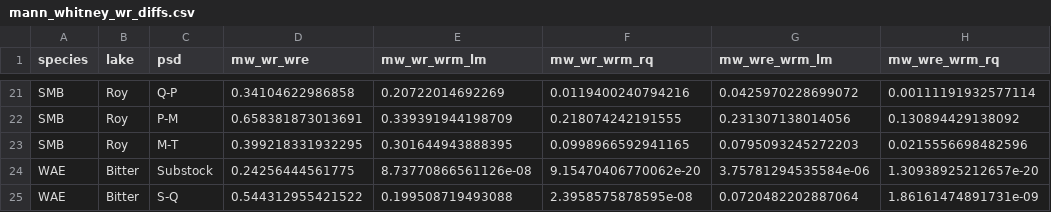
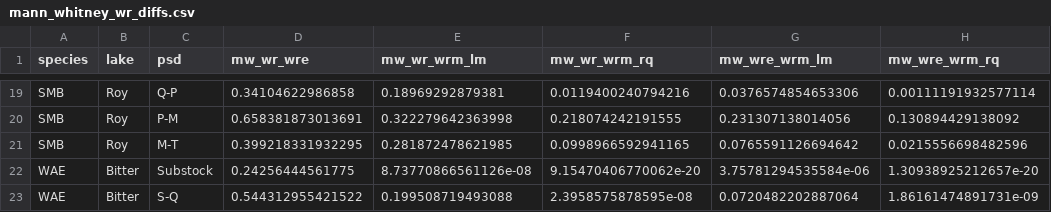
Before and after one commit to stevenranney/fishStomachContents, a CSV file: output/mann_whitney_wr_diffs.csv, drawn as a sheet; only a part is shown, gaps mark what is left out; the diff covers the shown part only.

```diff
--- a/output/mann_whitney_wr_diffs.csv
+++ b/output/mann_whitney_wr_diffs.csv
@@ -21,4 +19,4 @@
-"SMB","Roy","Q-P",0.34104622986858,0.20722014692269,0.0119400240794216,0.0425970228699072,0.00111191932577114
-"SMB","Roy","P-M",0.658381873013691,0.339391944198709,0.218074242191555,0.231307138014056,0.130894429138092
-"SMB","Roy","M-T",0.399218331932295,0.301644943888395,0.0998966592941165,0.0795093245272203,0.0215556698482596
+"SMB","Roy","Q-P",0.34104622986858,0.18969292879381,0.0119400240794216,0.0376574854653306,0.00111191932577114
+"SMB","Roy","P-M",0.658381873013691,0.322279642363998,0.218074242191555,0.231307138014056,0.130894429138092
+"SMB","Roy","M-T",0.399218331932295,0.281872478621985,0.0998966592941165,0.0765591126694642,0.0215556698482596
 "WAE","Bitter","Substock",0.24256444561775,8.73770866561126e-08,9.15470406770062e-20,3.75781294535584e-06,1.30938925212657e-20
```
Also changed, not shown: 2 removed rows and 29 edited cells elsewhere in this file, output/model_params_and_gof_values.csv, output/shaprio_test_rel_weight_by_sp_lake_psd.csv, 5 other files.
